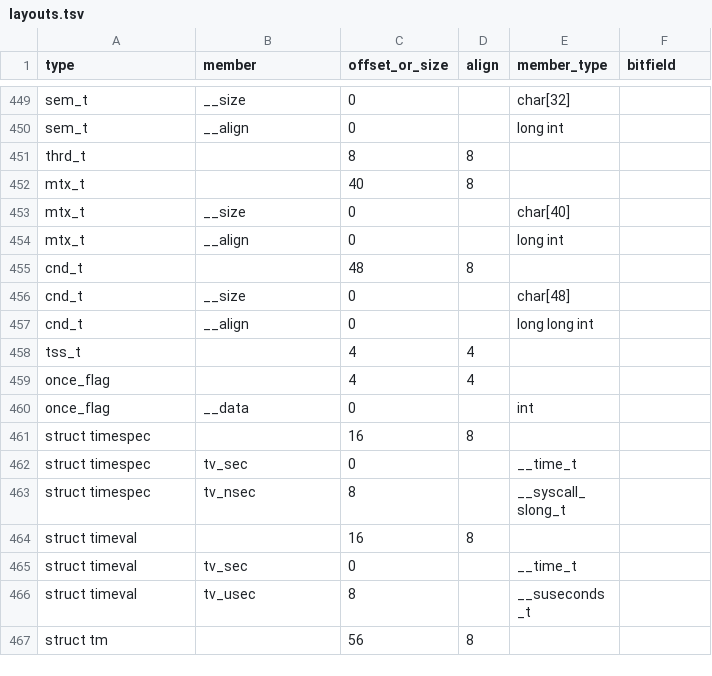
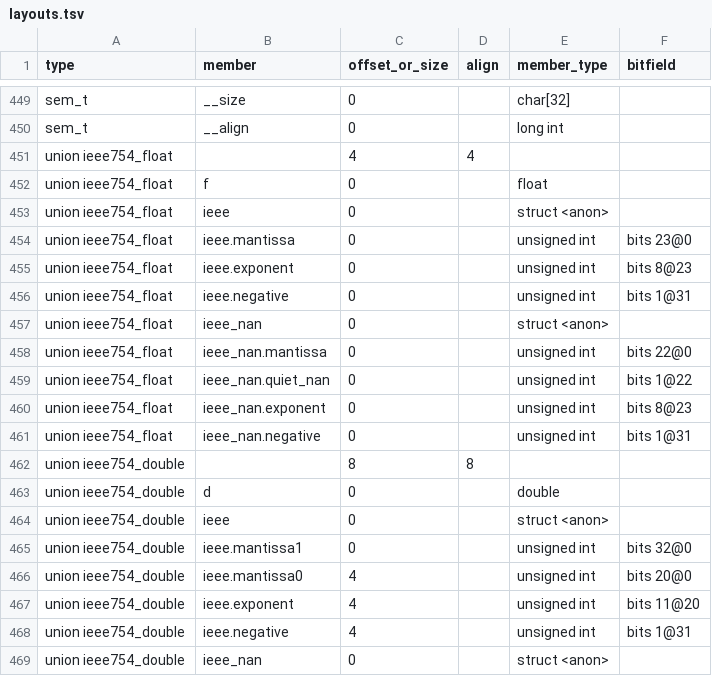
Before and after one commit to duskglow/libniji, a TSV file: spec/abi/layouts.tsv, drawn as a sheet; only a part is shown, gaps mark what is left out; the shorter side is filled out with more unchanged rows; the diff covers the shown part only; the diff names each change by its address in the sheet, - before the commit and + after, or states it on an @@ line.

```diff
--- a/spec/abi/layouts.tsv
+++ b/spec/abi/layouts.tsv
+row 451: union ieee754_float |  | 4 | 4
+row 452: union ieee754_float | f | 0 |  | float
+row 453: union ieee754_float | ieee | 0 |  | struct <anon>
+row 454: union ieee754_float | ieee.mantissa | 0 |  | unsigned int | bits 23@0
+row 455: union ieee754_float | ieee.exponent | 0 |  | unsigned int | bits 8@23
+row 456: union ieee754_float | ieee.negative | 0 |  | unsigned int | bits 1@31
+row 457: union ieee754_float | ieee_nan | 0 |  | struct <anon>
+row 458: union ieee754_float | ieee_nan.mantissa | 0 |  | unsigned int | bits 22@0
+row 459: union ieee754_float | ieee_nan.quiet_nan | 0 |  | unsigned int | bits 1@22
+row 460: union ieee754_float | ieee_nan.exponent | 0 |  | unsigned int | bits 8@23
+row 461: union ieee754_float | ieee_nan.negative | 0 |  | unsigned int | bits 1@31
+row 462: union ieee754_double |  | 8 | 8
+row 463: union ieee754_double | d | 0 |  | double
+row 464: union ieee754_double | ieee | 0 |  | struct <anon>
+row 465: union ieee754_double | ieee.mantissa1 | 0 |  | unsigned int | bits 32@0
+row 466: union ieee754_double | ieee.mantissa0 | 4 |  | unsigned int | bits 20@0
+row 467: union ieee754_double | ieee.exponent | 4 |  | unsigned int | bits 11@20
+row 468: union ieee754_double | ieee.negative | 4 |  | unsigned int | bits 1@31
+row 469: union ieee754_double | ieee_nan | 0 |  | struct <anon>
```
Also changed, not shown: 21 added rows elsewhere in this file.
